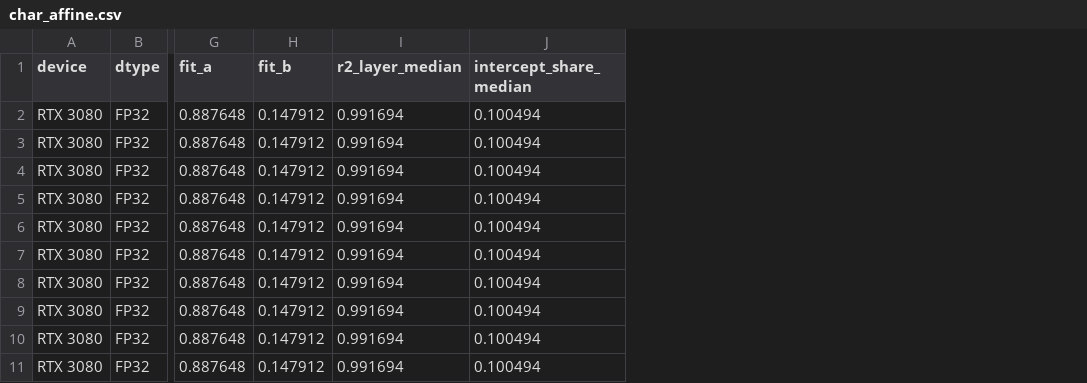
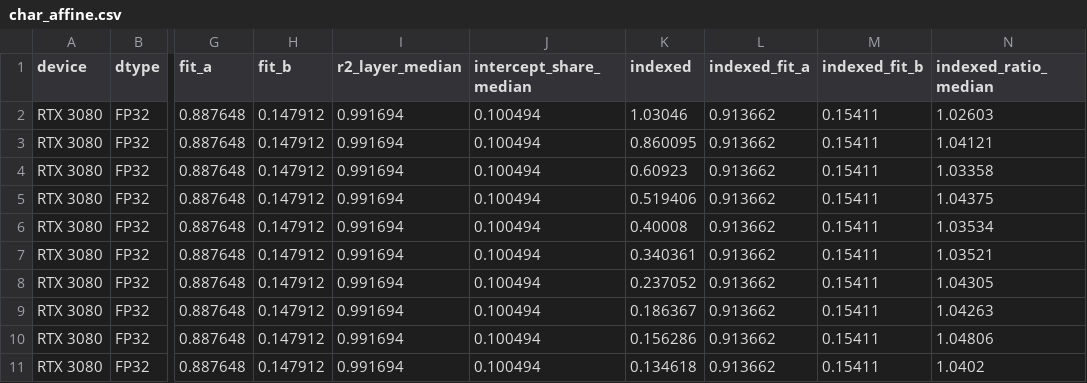
Before and after one commit to guanxiux/RAL, a CSV file: figures/char_affine.csv, drawn as a sheet; only a part is shown, gaps mark what is left out; the diff names each change by its address in the sheet, - before the commit and + after, or states it on an @@ line.

```diff
--- a/figures/char_affine.csv
+++ b/figures/char_affine.csv
+column K (indexed), rows 2-11: 1.03046 | 0.860095 | 0.60923 | 0.519406 | 0.40008 | 0.340361 | 0.237052 | 0.186367 | 0.156286 | 0.134618
+column L (indexed_fit_a), rows 2-11: all 0.913662
+column M (indexed_fit_b), rows 2-11: all 0.15411
+column N (indexed_ratio_median), rows 2-11: 1.02603 | 1.04121 | 1.03358 | 1.04375 | 1.03534 | 1.03521 | 1.04305 | 1.04263 | 1.04806 | 1.0402
```
Also changed, not shown: figures/ablation.csv, figures/decomposition.csv, 24 other files.
